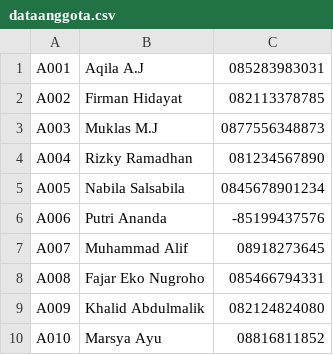
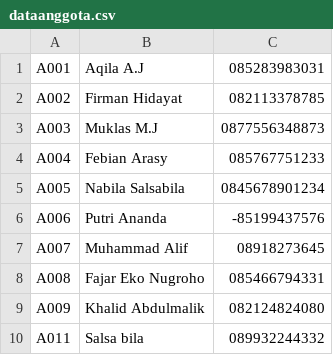
Before and after one commit to JUNDYGANTENG20/PROJECT_UAS_KEL-6-, a CSV file: dataanggota.csv, drawn as a sheet.

```diff
--- a/dataanggota.csv
+++ b/dataanggota.csv
@@ -3,3 +3,3 @@ A002,Firman Hidayat,082113378785
 A003,Muklas M.J,0877556348873
-A004,Rizky Ramadhan,081234567890
+A004,Febian Arasy,085767751233
 A005,Nabila Salsabila,0845678901234
@@ -9,2 +9,2 @@ A008,Fajar Eko Nugroho,085466794331
 A009,Khalid Abdulmalik,082124824080
-A010,Marsya Ayu,08816811852
+A011,Salsa bila,089932244332
```
Also changed, not shown: databuku.csv, 1 other file.
